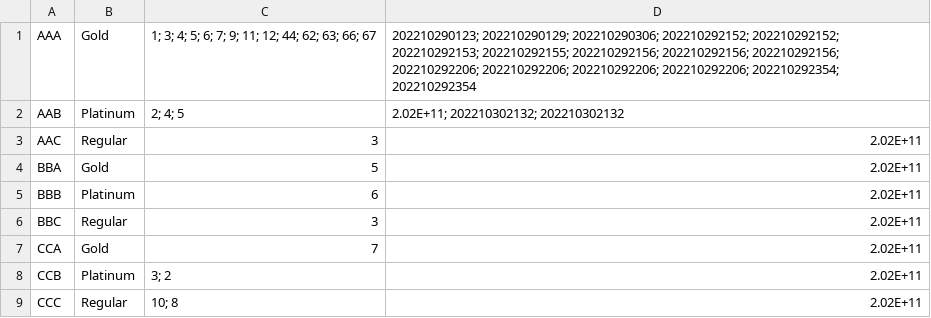
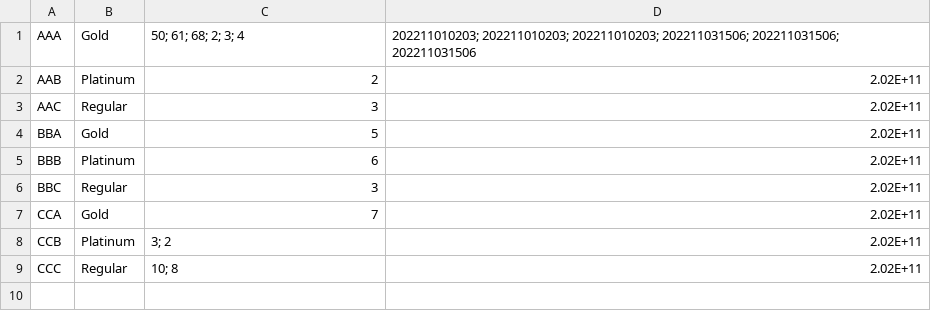
Before and after one commit to woonyee28/sc2002-project, a CSV file: database/cinemasData.csv, drawn as a sheet.

```diff
--- a/database/cinemasData.csv
+++ b/database/cinemasData.csv
@@ -1,3 +1,3 @@
-AAA,Gold,1; 3; 4; 5; 6; 7; 9; 11; 12; 44; 62; 63; 66; 67,202210290123; 202210290129; 202210290306; 202210292152; 202210292152; 202210292153; 202210292155; 202210292156; 202210292156; 202210292156; 202210292206; 202210292206; 202210292206; 202210292206; 202210292354; 202210292354
-AAB,Platinum,2; 4; 5,2.02E+11; 202210302132; 202210302132
+AAA,Gold,50; 61; 68; 2; 3; 4,202211010203; 202211010203; 202211010203; 202211031506; 202211031506; 202211031506
+AAB,Platinum,2,2.02E+11
 AAC,Regular,3,2.02E+11
```
Also changed, not shown: 1 other file.
